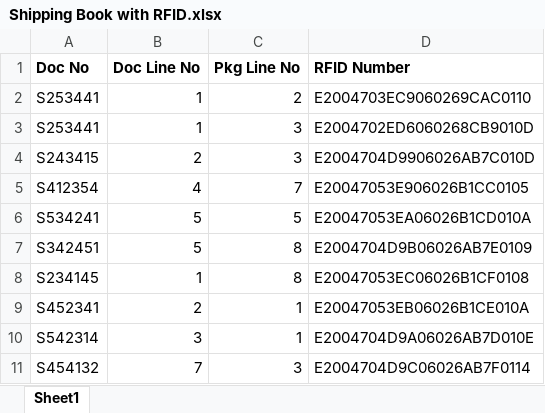
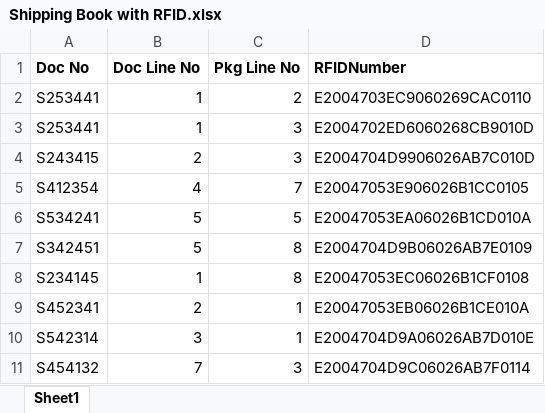
Before and after one commit to kraja01/HuskiesInventTeam5, an Excel workbook: Shipping Book with RFID.xlsx, sheet Sheet1, drawn as a sheet; values as stored, in another font and other column widths than the file's, no borders; the diff names each change by its address in the sheet, - before the commit and + after, or states it on an @@ line.

```diff
--- a/Shipping Book with RFID.xlsx (sheet Sheet1)
+++ b/Shipping Book with RFID.xlsx (sheet Sheet1)
-D1: RFID Number
+D1: RFIDNumber
```
Also changed, not shown: 2 other files.
